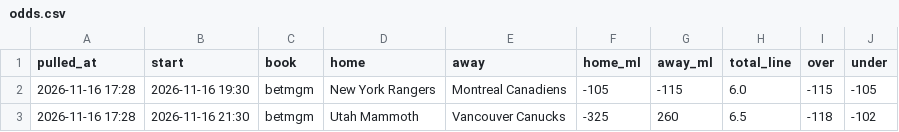
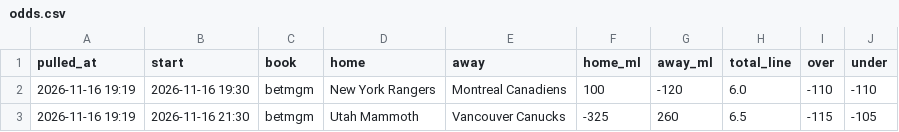
Before and after one commit to alanwevans1617-source/alan-nhl-model, a CSV file: odds.csv, drawn as a sheet.

```diff
--- a/odds.csv
+++ b/odds.csv
@@ -1,3 +1,3 @@
 pulled_at,start,book,home,away,home_ml,away_ml,total_line,over,under
-2026-11-16 17:28,2026-11-16 19:30,betmgm,New York Rangers,Montreal Canadiens,-105,-115,6.0,-115,-105
-2026-11-16 17:28,2026-11-16 21:30,betmgm,Utah Mammoth,Vancouver Canucks,-325,260,6.5,-118,-102
+2026-11-16 19:19,2026-11-16 19:30,betmgm,New York Rangers,Montreal Canadiens,100,-120,6.0,-110,-110
+2026-11-16 19:19,2026-11-16 21:30,betmgm,Utah Mammoth,Vancouver Canucks,-325,260,6.5,-115,-105
```
Also changed, not shown: 6 other files.
